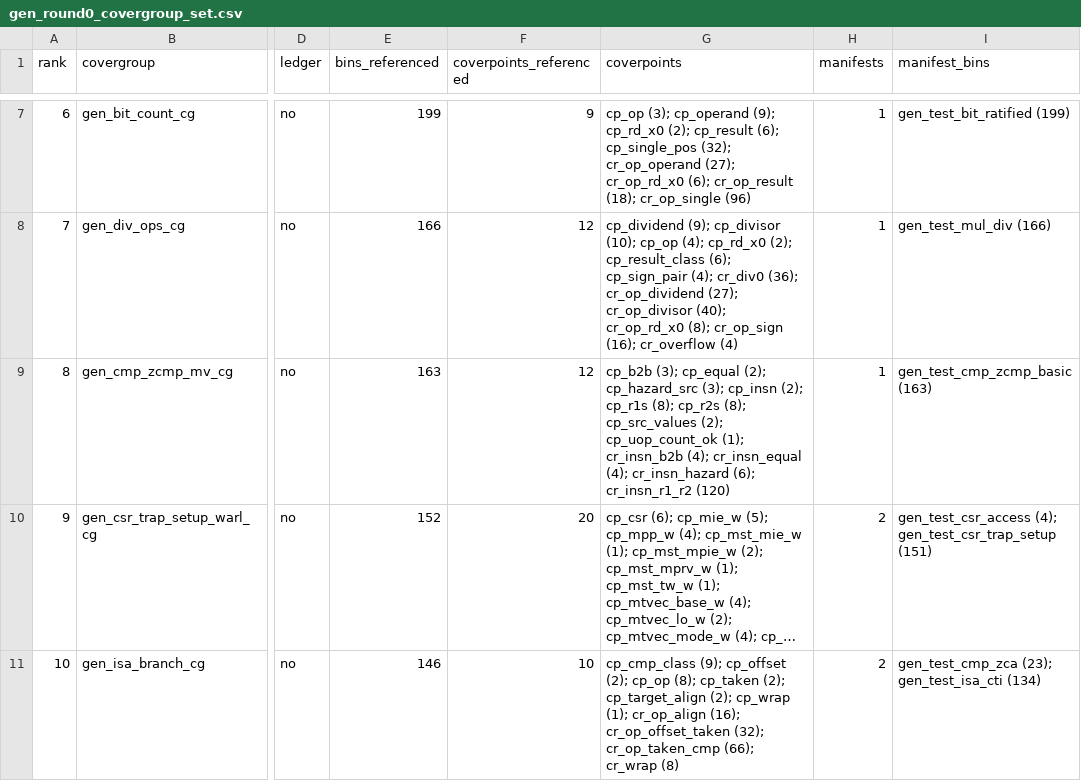
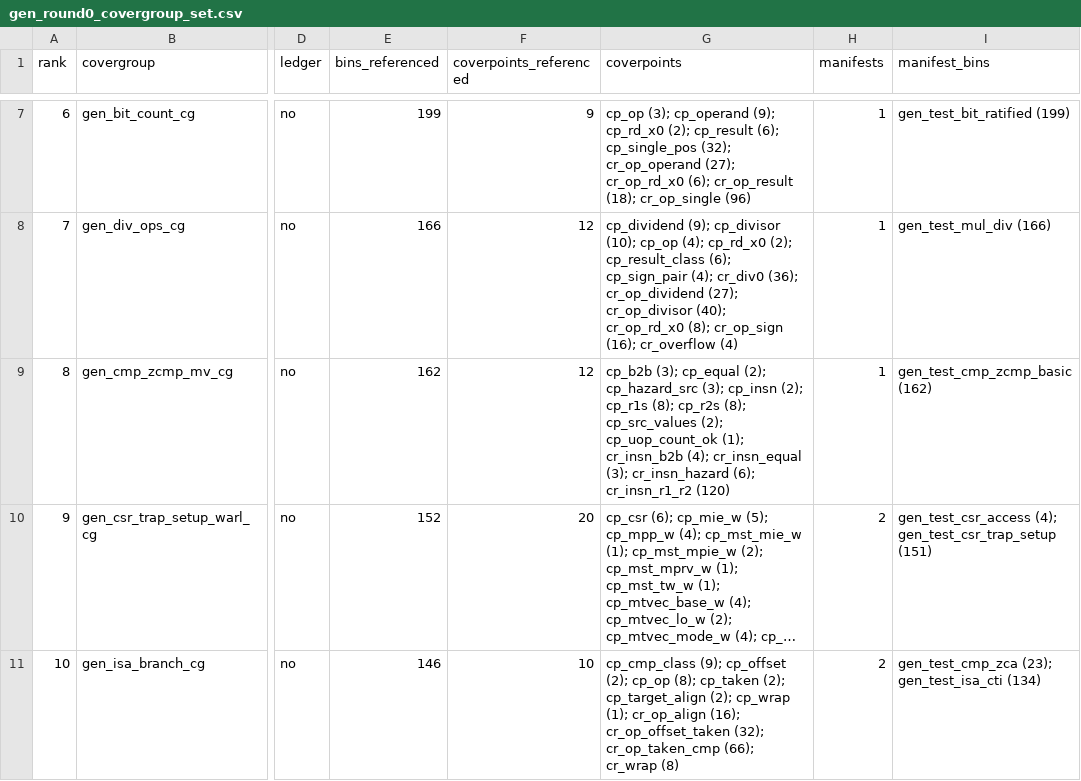
Before and after one commit to fzhangTT/ibex, a CSV file: dv/auto_dv/evidence/gen_round0_covergroup_set.csv, drawn as a sheet; only a part is shown, gaps mark what is left out; long unchanged cells end in …; the diff names each change by its address in the sheet, - before the commit and + after, or states it on an @@ line.

```diff
--- a/dv/auto_dv/evidence/gen_round0_covergroup_set.csv
+++ b/dv/auto_dv/evidence/gen_round0_covergroup_set.csv
-E9 (bins_referenced): 163
+E9 (bins_referenced): 162
-G9 (coverpoints): …(4); cr_insn_equal (4); cr_insn_hazard (6);…
+G9 (coverpoints): …(4); cr_insn_equal (3); cr_insn_hazard (6);…
-I9 (manifest_bins): gen_test_cmp_zcmp_basic (163)
+I9 (manifest_bins): gen_test_cmp_zcmp_basic (162)
```
Also changed, not shown: dv/auto_dv/evidence/gen_round0_credit/gen_round0_credit.csv, 12 other files.
